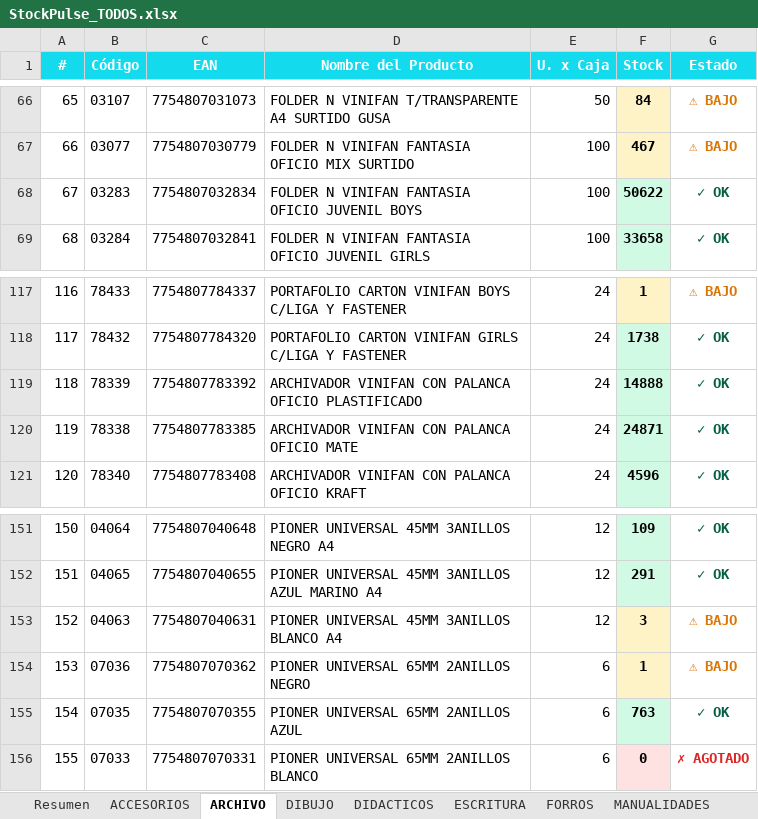
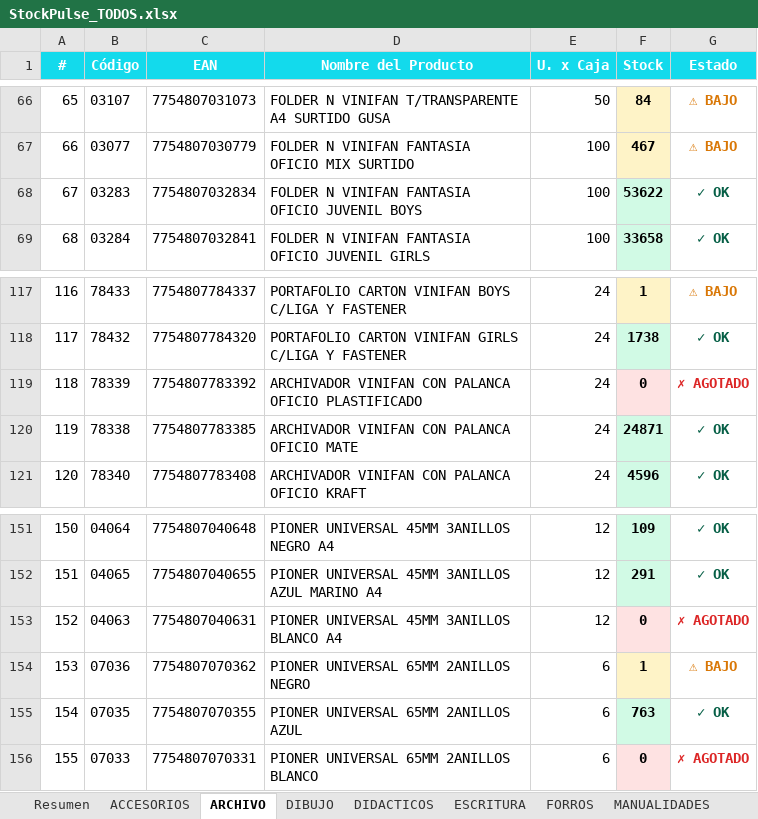
Before and after one commit to CarlosCus1/Stock_Reporter, an Excel workbook: reports/StockPulse_TODOS.xlsx, sheet ARCHIVO, drawn as a sheet; only a part is shown, gaps mark what is left out; values as stored, in another font and other column widths than the file's, no borders; the diff names each change by its address in the sheet, - before the commit and + after, or states it on an @@ line.

```diff
--- a/reports/StockPulse_TODOS.xlsx (sheet ARCHIVO)
+++ b/reports/StockPulse_TODOS.xlsx (sheet ARCHIVO)
-F68 (Stock): 50622
+F68 (Stock): 53622
-F119 (Stock): 14888
+F119 (Stock): 0
-F119 fill: #D1FAE5
+F119 fill: #FEE2E2
-G119 (Estado): ✓ OK
+G119 (Estado): ✗ AGOTADO
-G119 text colour: #065F46
+G119 text colour: #DC2626
-F153 (Stock): 3
+F153 (Stock): 0
-F153 fill: #FEF3C7
+F153 fill: #FEE2E2
-G153 (Estado): ⚠ BAJO
+G153 (Estado): ✗ AGOTADO
-G153 text colour: #D97706
+G153 text colour: #DC2626
```
Also changed, not shown: sheet Resumen, sheet REPRESENTADAS, sheet PELOTAS, sheet FORROS, sheet PEGAMENTOS, sheet ACCESORIOS, reports/StockPulse_ESCOLAR.xlsx, reports/StockPulse_PELOTAS.xlsx, 1 other file.
